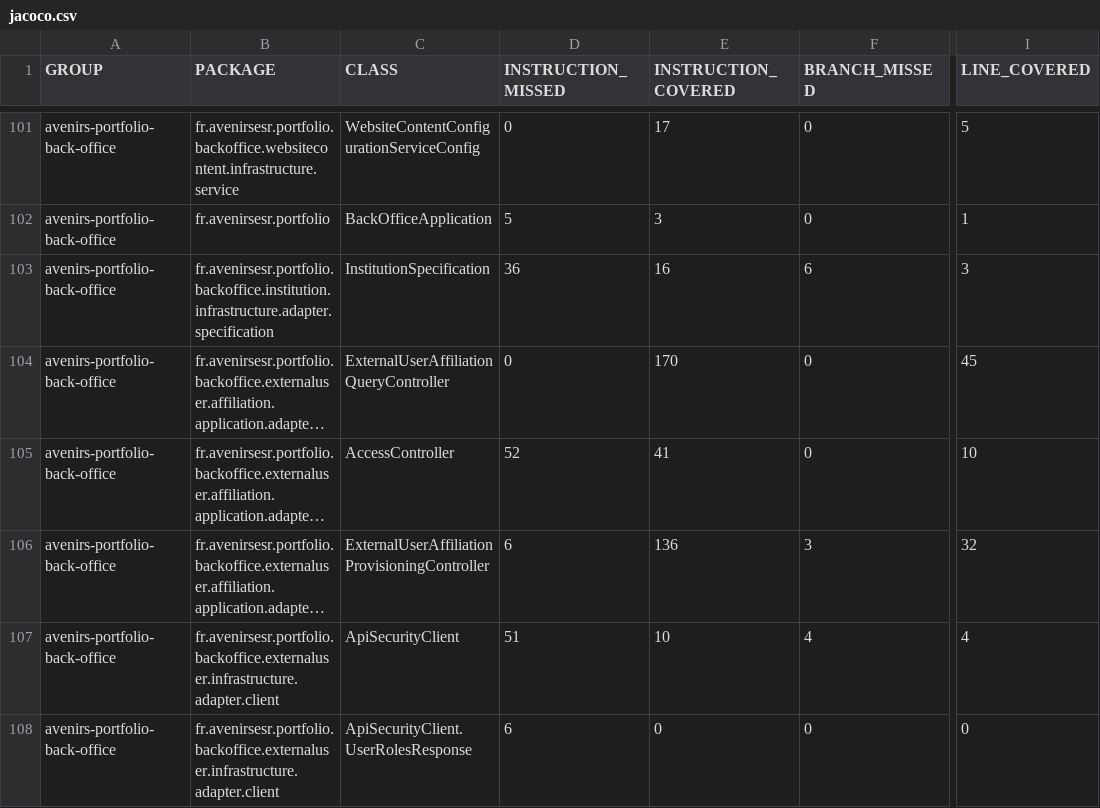
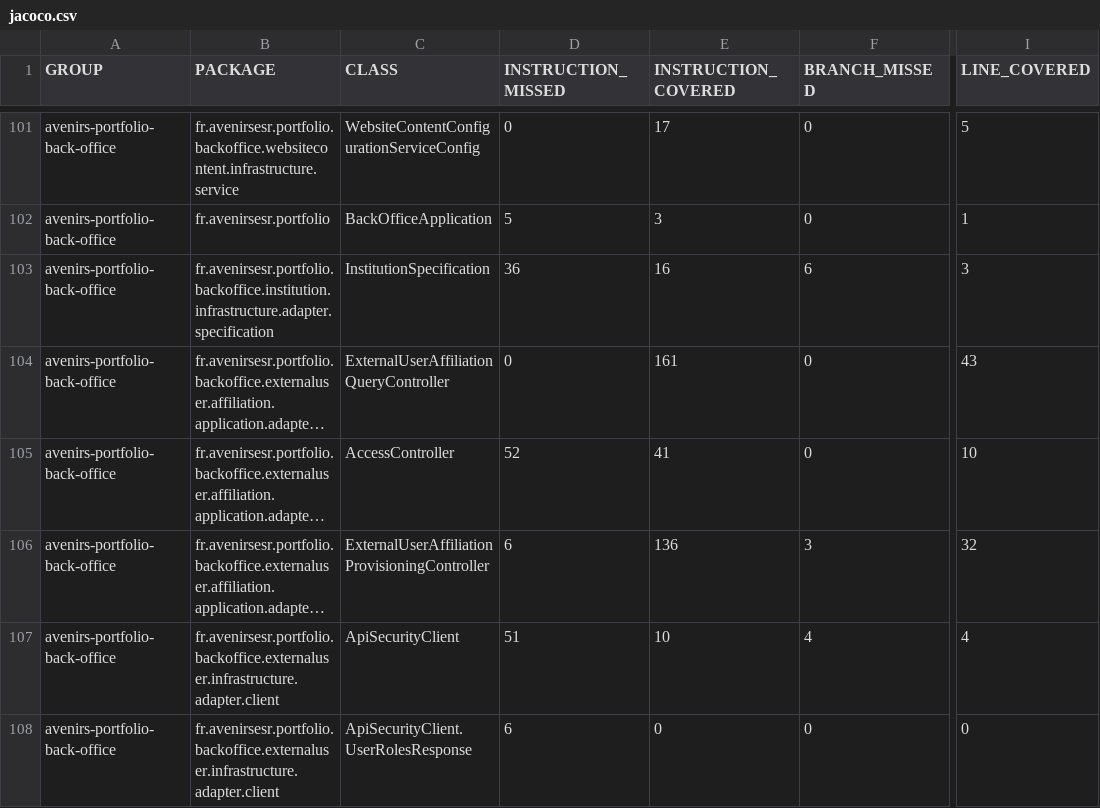
Before and after one commit to avenirs-esr/avenirs-portfolio-back-office, a CSV file: docs/jacoco-report/jacoco/jacoco.csv, drawn as a sheet; only a part is shown, gaps mark what is left out; long unchanged cells end in …; the diff covers the shown part only; the diff names each change by its address in the sheet, - before the commit and + after, or states it on an @@ line.

```diff
--- a/docs/jacoco-report/jacoco/jacoco.csv
+++ b/docs/jacoco-report/jacoco/jacoco.csv
-E104 (INSTRUCTION_COVERED): 170
+E104 (INSTRUCTION_COVERED): 161
-I104 (LINE_COVERED): 45
+I104 (LINE_COVERED): 43
```
Also changed, not shown: 16 edited cells elsewhere in this file, 29 other files.
